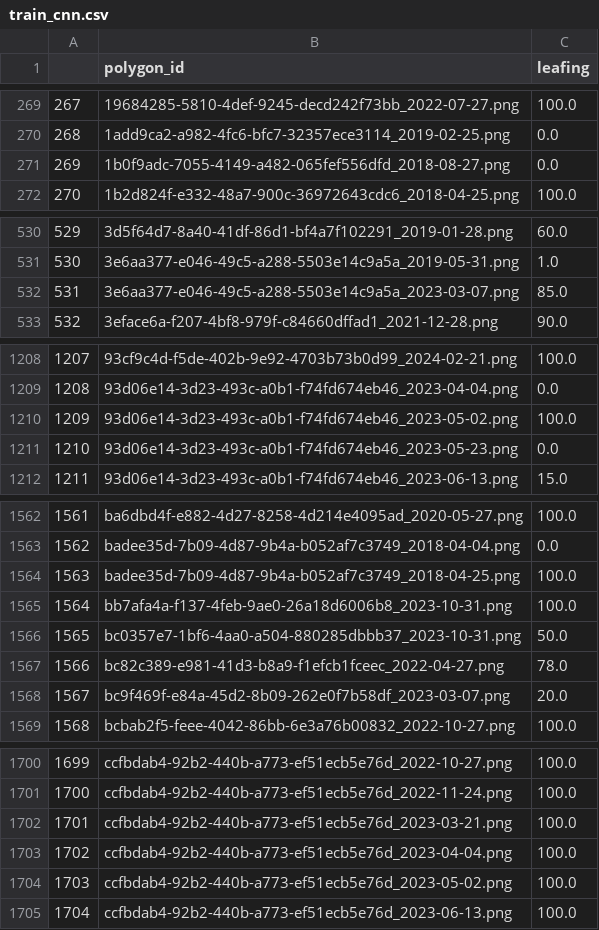
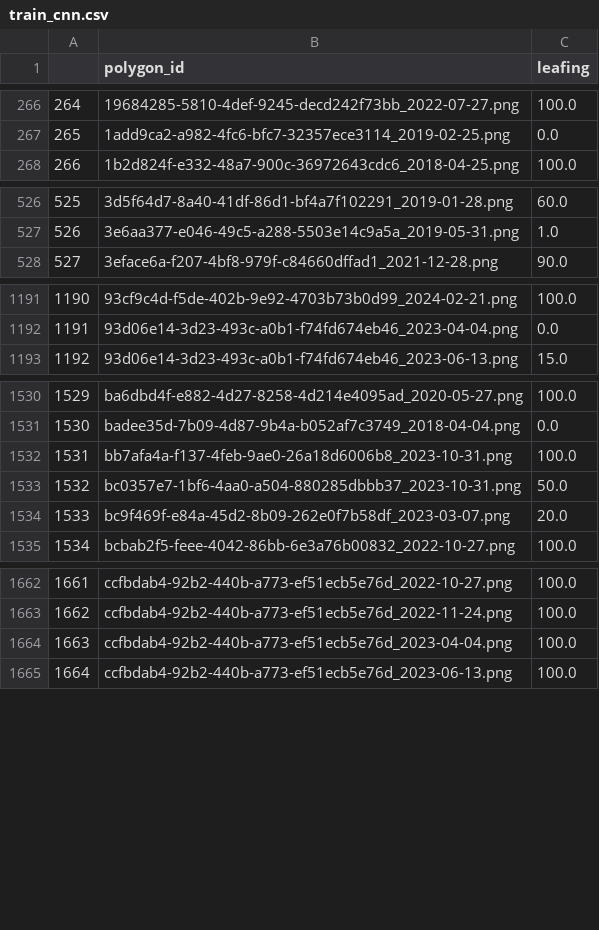
Before and after one commit to VasquezVicente/ForestLandscapes, a CSV file: timeseries/dataset_training/train_cnn.csv, drawn as a sheet; only a part is shown, gaps mark what is left out; the diff covers the shown part only; the diff names each change by its address in the sheet, - before the commit and + after, or states it on an @@ line.

```diff
--- a/timeseries/dataset_training/train_cnn.csv
+++ b/timeseries/dataset_training/train_cnn.csv
@@ column A renumbered from row 199 down @@
-row 271: 269 | 1b0f9adc-7055-4149-a482-065fef556dfd_2018-08-27.png | 0.0
-row 532: 531 | 3e6aa377-e046-49c5-a288-5503e14c9a5a_2023-03-07.png | 85.0
-row 1210: 1209 | 93d06e14-3d23-493c-a0b1-f74fd674eb46_2023-05-02.png | 100.0
-row 1211: 1210 | 93d06e14-3d23-493c-a0b1-f74fd674eb46_2023-05-23.png | 0.0
-row 1564: 1563 | badee35d-7b09-4d87-9b4a-b052af7c3749_2018-04-25.png | 100.0
-row 1567: 1566 | bc82c389-e981-41d3-b8a9-f1efcb1fceec_2022-04-27.png | 78.0
-row 1702: 1701 | ccfbdab4-92b2-440b-a773-ef51ecb5e76d_2023-03-21.png | 100.0
-row 1704: 1703 | ccfbdab4-92b2-440b-a773-ef51ecb5e76d_2023-05-02.png | 100.0
```
Also changed, not shown: 38 removed rows elsewhere in this file, timeseries/dataset_results/cnn_run2.csv, 11 other files.
